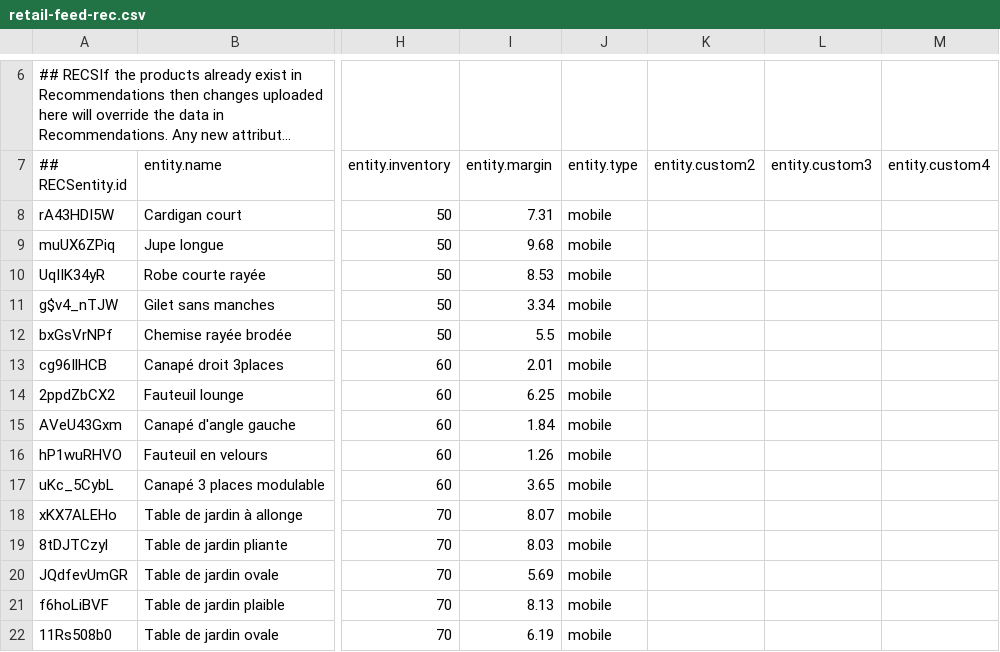
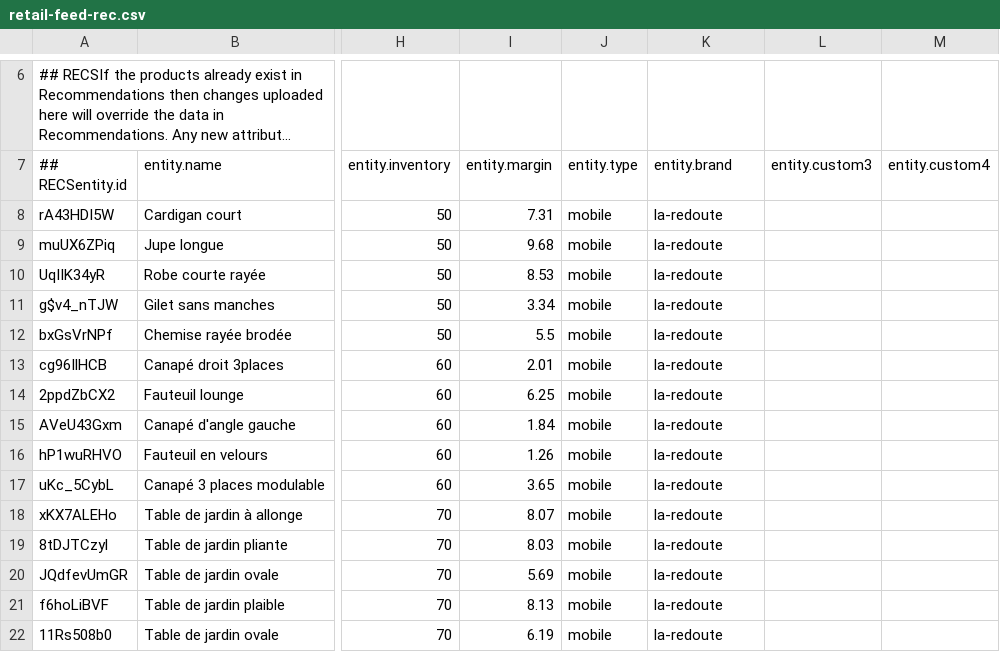
Before and after one commit to sacker-s/tiktok, a CSV file: files/retail-feed-rec.csv, drawn as a sheet; only a part is shown, gaps mark what is left out; long unchanged cells end in …; the diff names each change by its address in the sheet, - before the commit and + after, or states it on an @@ line.

Commit message:
Update retail-feed-rec.csv

```diff
--- a/files/retail-feed-rec.csv
+++ b/files/retail-feed-rec.csv
-K7: entity.custom2
+K7: entity.brand
-K8:K22 (entity.brand): (empty)
+K8:K22 (entity.brand): la-redoute
```
